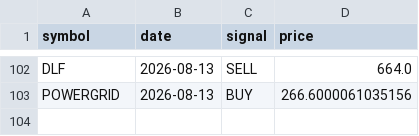
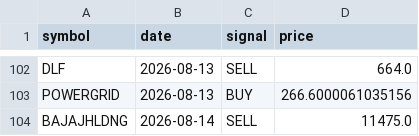
Before and after one commit to VarenyamParashar/sma-strategy-bot, a CSV file: signals_log.csv, drawn as a sheet; only a part is shown, gaps mark what is left out; the diff names each change by its address in the sheet, - before the commit and + after, or states it on an @@ line.

```diff
--- a/signals_log.csv
+++ b/signals_log.csv
+row 104: BAJAJHLDNG | 2026-08-14 | SELL | 11475.0
```
